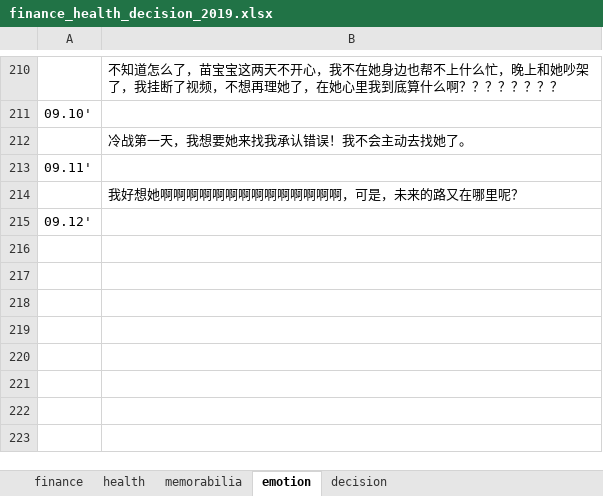
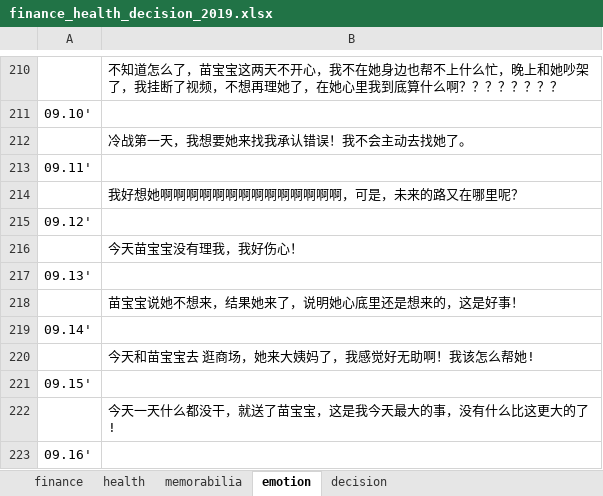
Before and after one commit to ilvcr/planandlife, an Excel workbook: 2019/finance_health_decision_2019.xlsx, sheet emotion, drawn as a sheet; only a part is shown, gaps mark what is left out; values as stored, in another font and other column widths than the file's, no borders; the diff names each change by its address in the sheet, - before the commit and + after, or states it on an @@ line.

```diff
--- a/2019/finance_health_decision_2019.xlsx (sheet emotion)
+++ b/2019/finance_health_decision_2019.xlsx (sheet emotion)
+row 216:  | 今天苗宝宝没有理我，我好伤心！
+row 217: 09.13'
+row 218:  | 苗宝宝说她不想来，结果她来了，说明她心底里还是想来的，这是好事！
+row 219: 09.14'
+row 220:  | 今天和苗宝宝去 逛商场，她来大姨妈了，我感觉好无助啊！我该怎么帮她!
+row 221: 09.15'
+row 222:  | 今天一天什么都没干，就送了苗宝宝，这是我今天最大的事，没有什么比这更大的了!
+row 223: 09.16'
```
Also changed, not shown: sheet finance, sheet memorabilia, sheet health, 1 other file.
